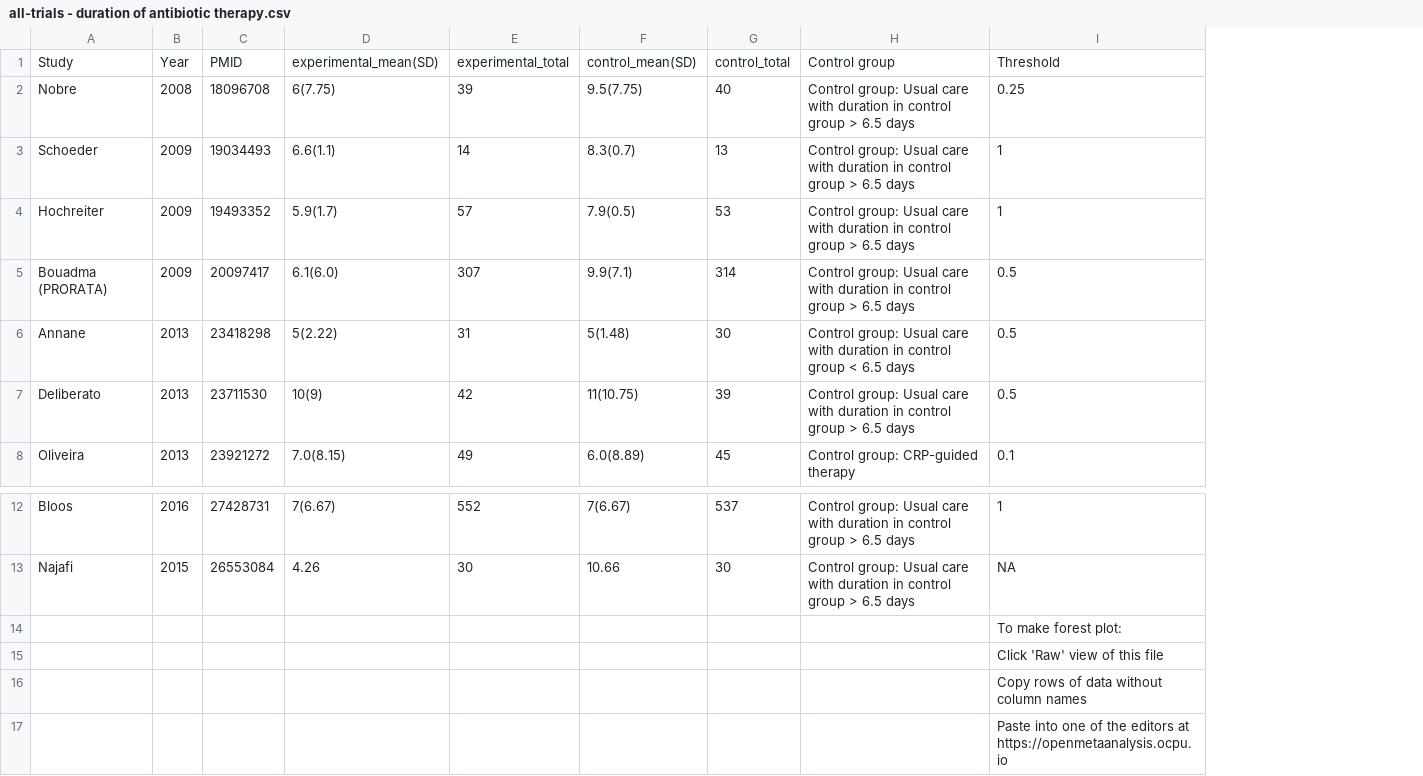
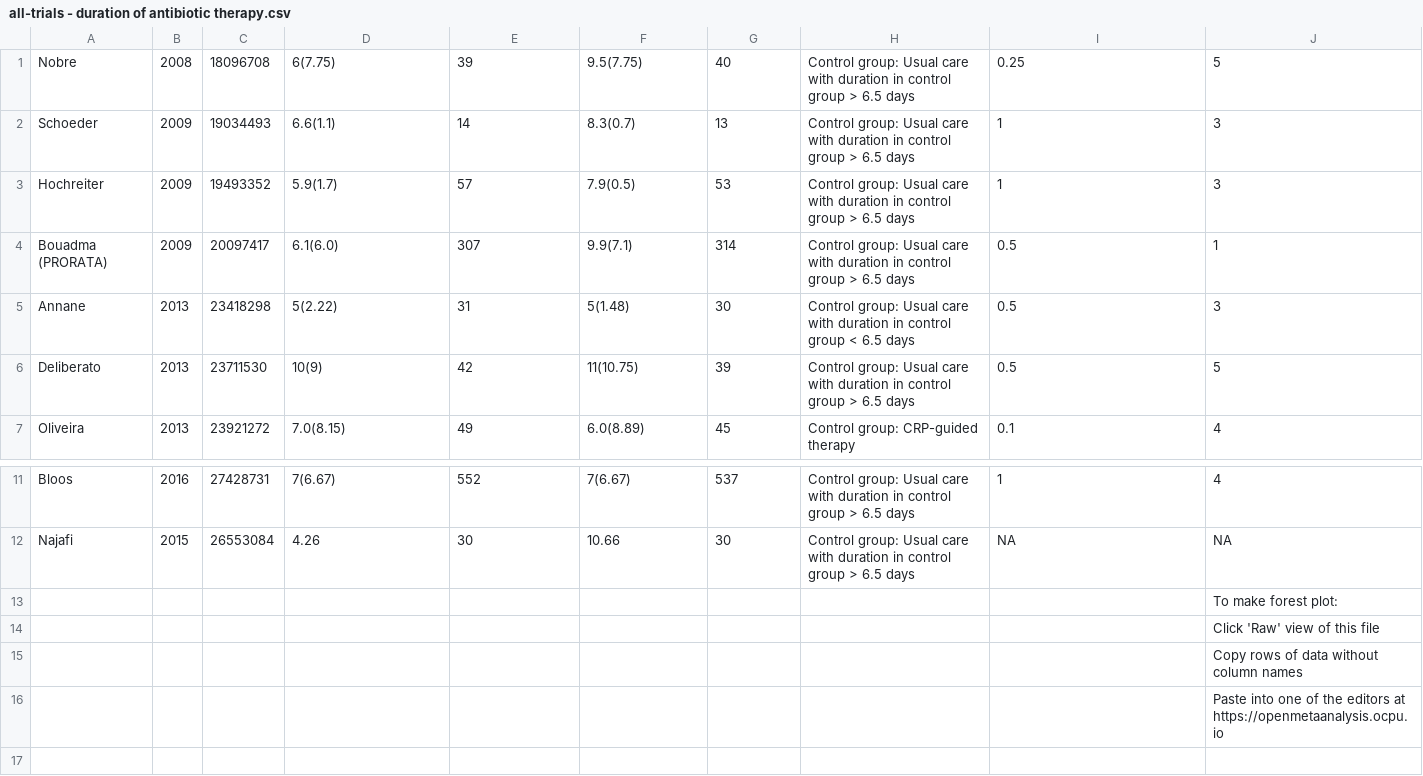
Before and after one commit to openMetaAnalysis/Procalcitonin-guided-therapy-for-patients-with-severe-sepsis-and-septic-shock, a CSV file: data/all-trials - duration of antibiotic therapy.csv, drawn as a sheet; only a part is shown, gaps mark what is left out; removed rows and columns are numbered as before the commit, all else as after; the diff names each change by its address in the sheet, - before the commit and + after, or states it on an @@ line.

Commit message:
Added first day aby dc eligible as cofactor

```diff
--- a/data/all-trials - duration of antibiotic therapy.csv
+++ b/data/all-trials - duration of antibiotic therapy.csv
+column J, rows 1-7: 5 | 3 | 3 | 1 | 3 | 5 | 4; rows 11-16: 4 | NA | To make forest plot: | Click 'Raw' view of this file | Copy rows of data without column names | Paste into one of the editors at https://openmetaanalysis.ocpu.io
-row 1: Study | Year | PMID | experimental_mean(SD) | experimental_total | control_mean(SD) | control_total | Control group | Threshold
-I13: To make forest plot:
+I13: (empty)
-I14: Click 'Raw' view of this file
+I14: (empty)
-I15: Copy rows of data without column names
+I15: (empty)
-I16: Paste into one of the editors at https://openmetaanalysis.ocpu.io
+I16: (empty)
```
